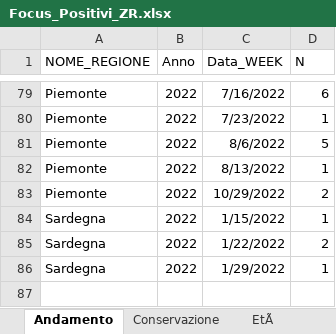
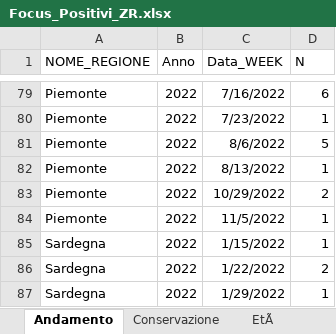
Before and after one commit to IZSAM-StatGIS/ReportPSA, an Excel workbook: Download/Focus_Positivi_ZR.xlsx, sheet Andamento, drawn as a sheet; only a part is shown, gaps mark what is left out; values as stored, in another font and other column widths than the file's, no borders; the diff names each change by its address in the sheet, - before the commit and + after, or states it on an @@ line.

```diff
--- a/Download/Focus_Positivi_ZR.xlsx (sheet Andamento)
+++ b/Download/Focus_Positivi_ZR.xlsx (sheet Andamento)
+row 84: Piemonte | 2022 | 11/5/2022 | 1
```
Also changed, not shown: sheet Conservazione, sheet EtÃ, Download/CasiControlli_ZP.xlsx, Download/CasiControlli_ZR.xlsx, 20 other files.
